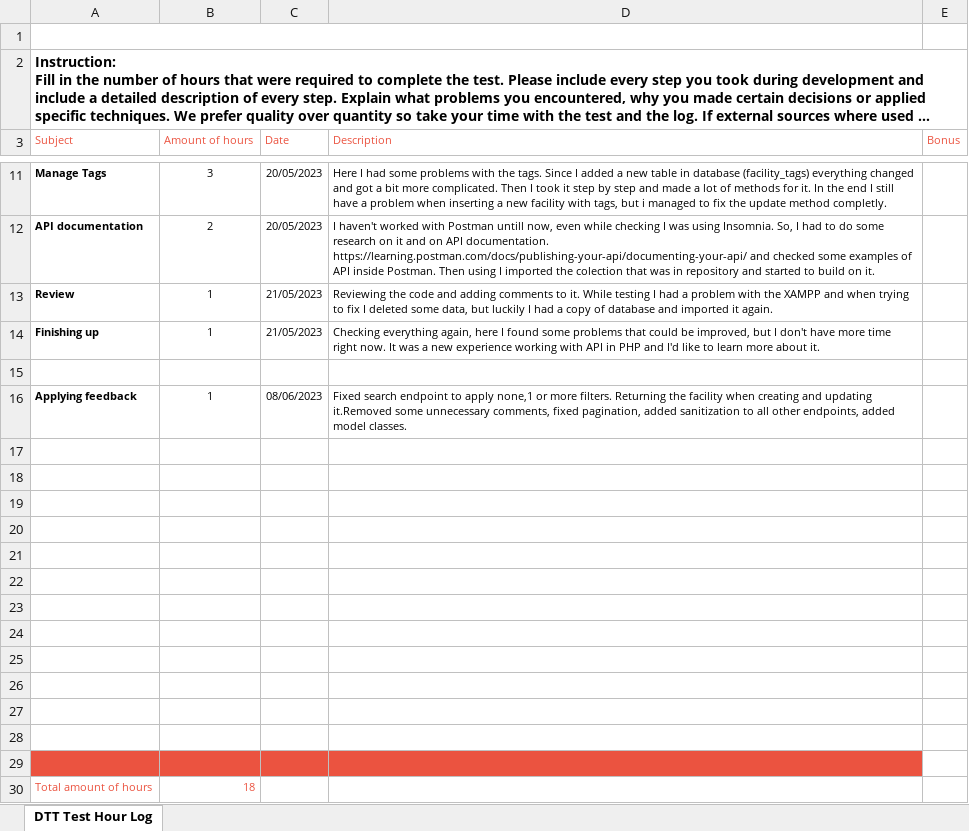
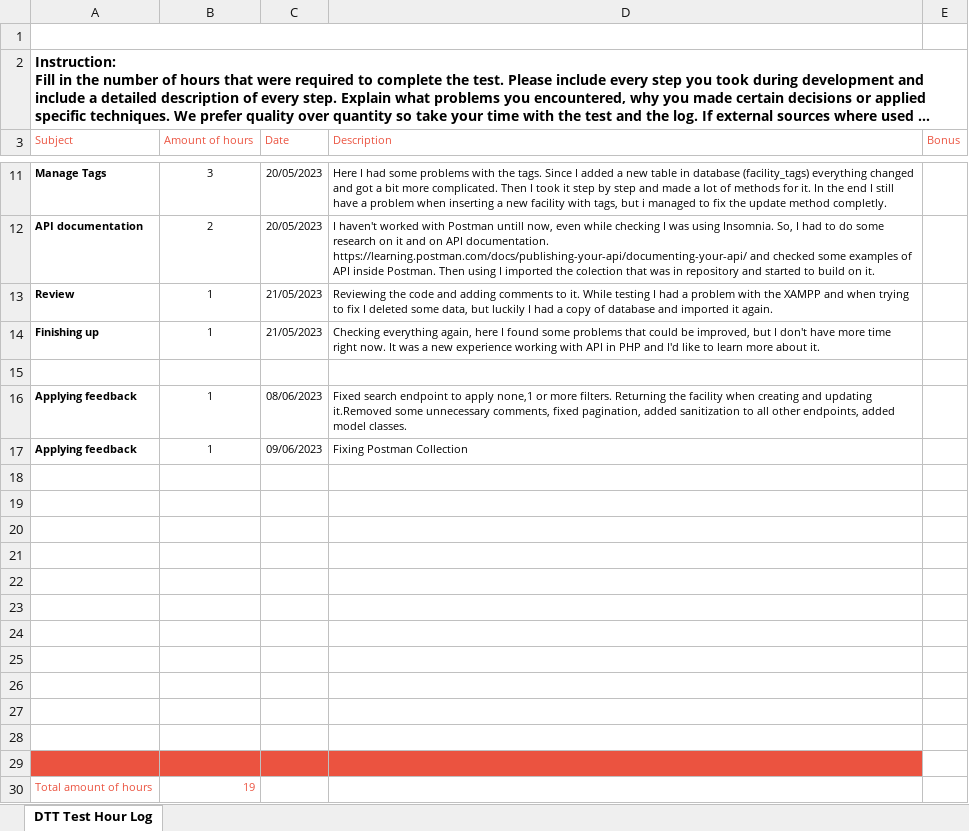
Before and after one commit to sasabeghiu/web_backend_test_catering_api, an Excel workbook: x other/Project Hour Log.xlsx, sheet DTT Test Hour Log, drawn as a sheet; only a part is shown, gaps mark what is left out; long unchanged cells end in …; values as stored, in another font and other column widths than the file's, no borders; charts and pictures not drawn; removed rows and columns are numbered as before the commit, all else as after; the diff names each change by its address in the sheet, - before the commit and + after, or states it on an @@ line.

Commit message:
fixing postman collection

```diff
--- a/x other/Project Hour Log.xlsx (sheet DTT Test Hour Log)
+++ b/x other/Project Hour Log.xlsx (sheet DTT Test Hour Log)
+row 17: Applying feedback | 1 | 09/06/2023 | Fixing Postman Collection
-A29:D29 fill: none
+A29:D29 fill: #EB5340
-row 29: (empty)
-B30 (Amount of hours): 18
+B30 (Amount of hours): 19
```
Also changed, not shown: 1 other file.
